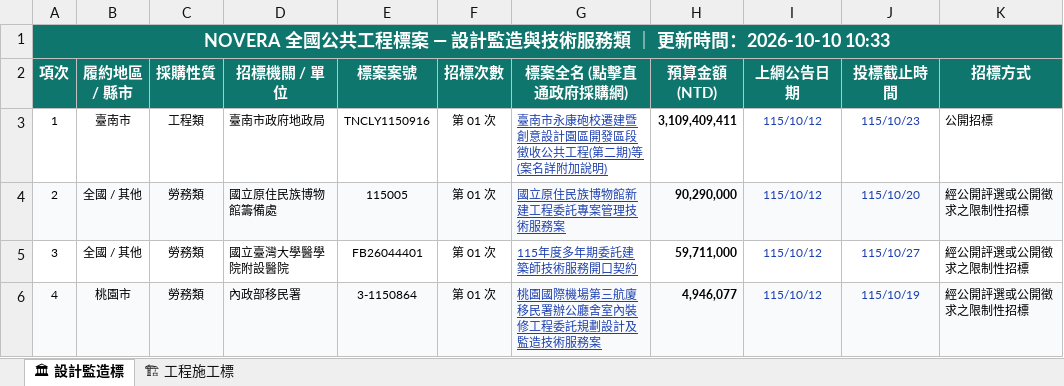
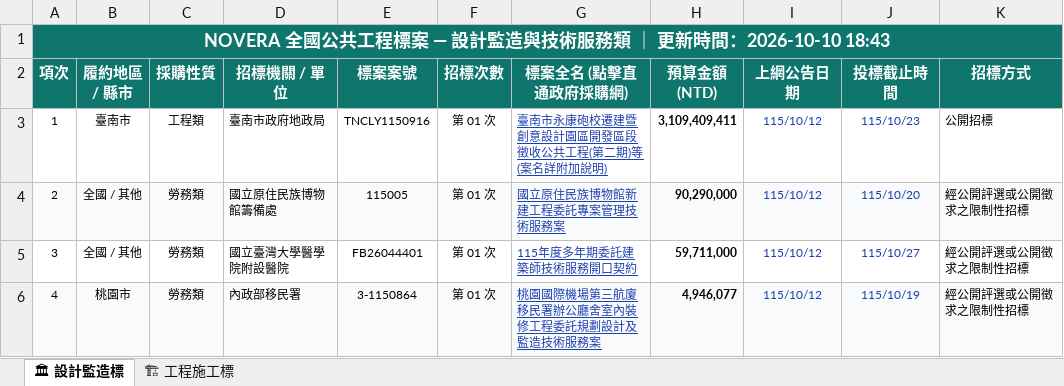
Before and after one commit to gardenai0222-a11y/gardenai0222-a11y.github.io, an Excel workbook: tenders_today.xlsx, sheet 🏛 設計監造標, drawn as a sheet; only a part is shown; values as stored, in another font and other column widths than the file's, no borders; the diff names each change by its address in the sheet, - before the commit and + after, or states it on an @@ line.

```diff
--- a/tenders_today.xlsx (sheet 🏛 設計監造標)
+++ b/tenders_today.xlsx (sheet 🏛 設計監造標)
-A1 (項次): …時間：2026-10-10 10:33
+A1 (項次): …時間：2026-10-10 18:43
```
Also changed, not shown: sheet 🏗 工程施工標, 2 other files.
